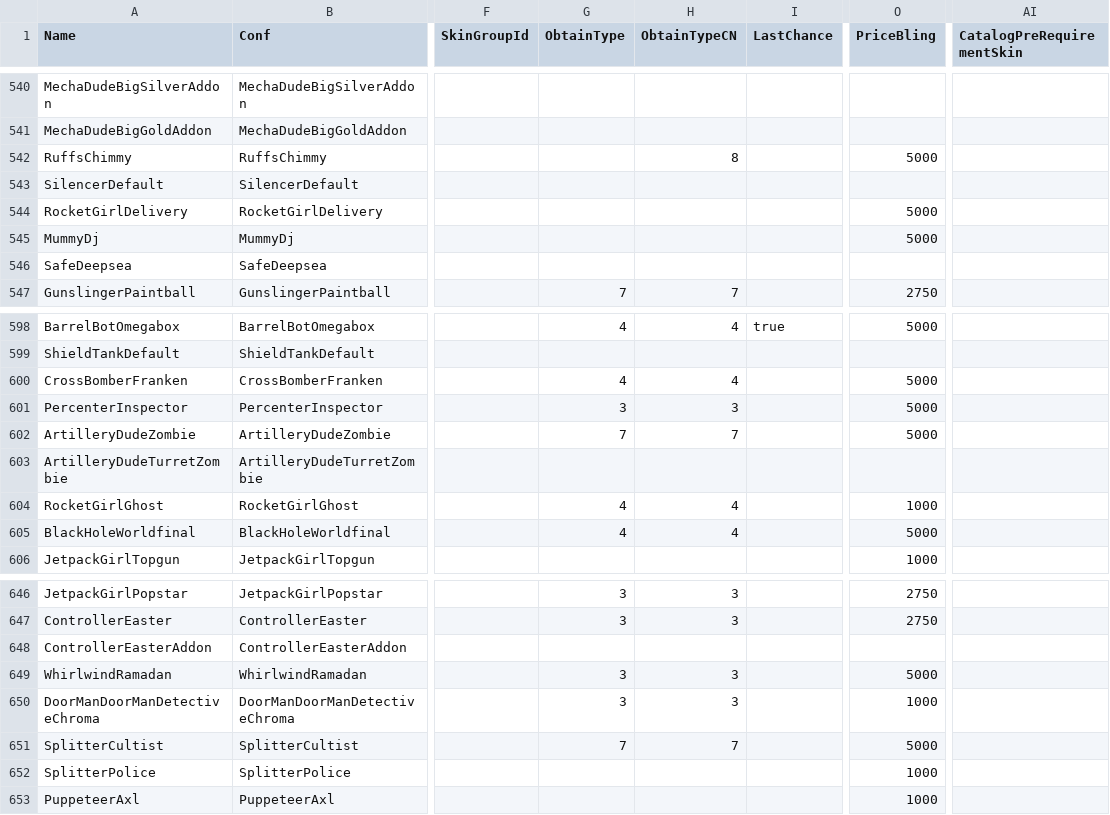
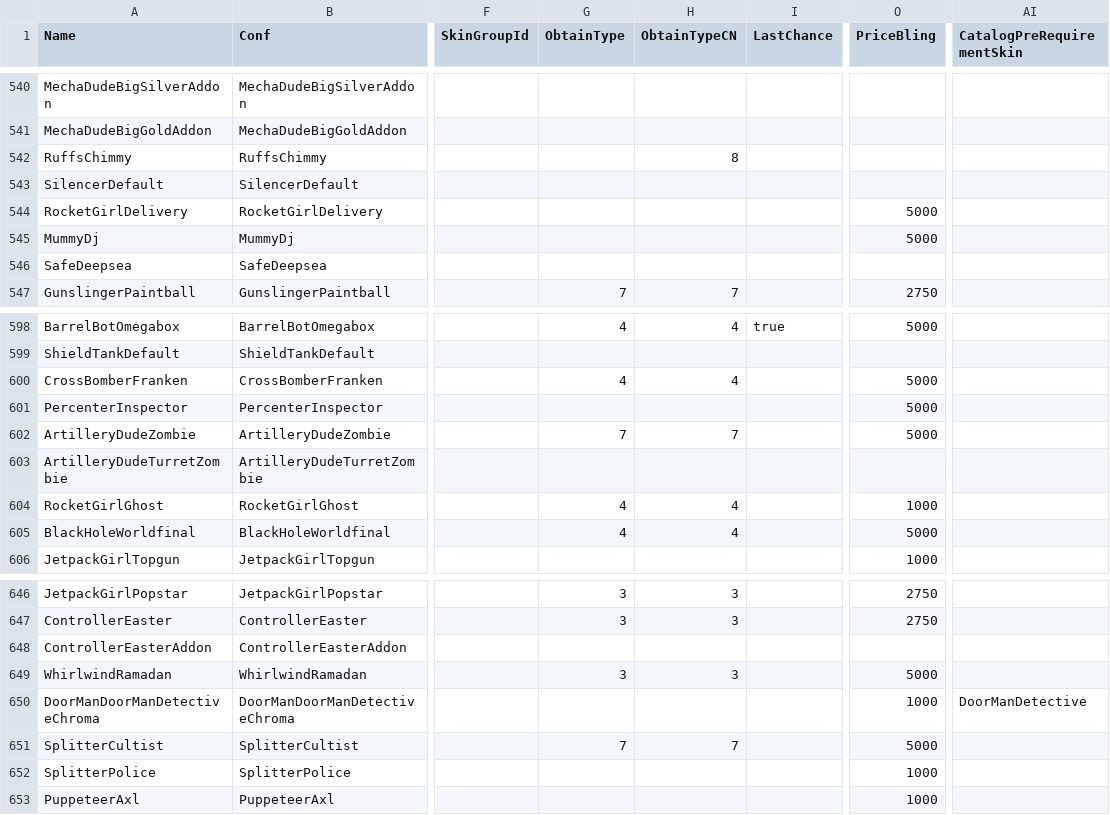
Before and after one commit to DarshanKing0/bs-file-checker-beta, a CSV file: assets/csv_logic/skins.csv, drawn as a sheet; only a part is shown, gaps mark what is left out; the diff covers the shown part only; the diff names each change by its address in the sheet, - before the commit and + after, or states it on an @@ line.

```diff
--- a/assets/csv_logic/skins.csv
+++ b/assets/csv_logic/skins.csv
-O542 (PriceBling): 5000
+O542 (PriceBling): (empty)
-G601 (ObtainType): 3
+G601 (ObtainType): (empty)
-H601 (ObtainTypeCN): 3
+H601 (ObtainTypeCN): (empty)
-G650 (ObtainType): 3
+G650 (ObtainType): (empty)
-H650 (ObtainTypeCN): 3
+H650 (ObtainTypeCN): (empty)
-AI650 (CatalogPreRequirementSkin): (empty)
+AI650 (CatalogPreRequirementSkin): DoorManDetective
```
Also changed, not shown: 12 edited cells elsewhere in this file, assets/csv_logic/emotes.csv, 16 other files.
